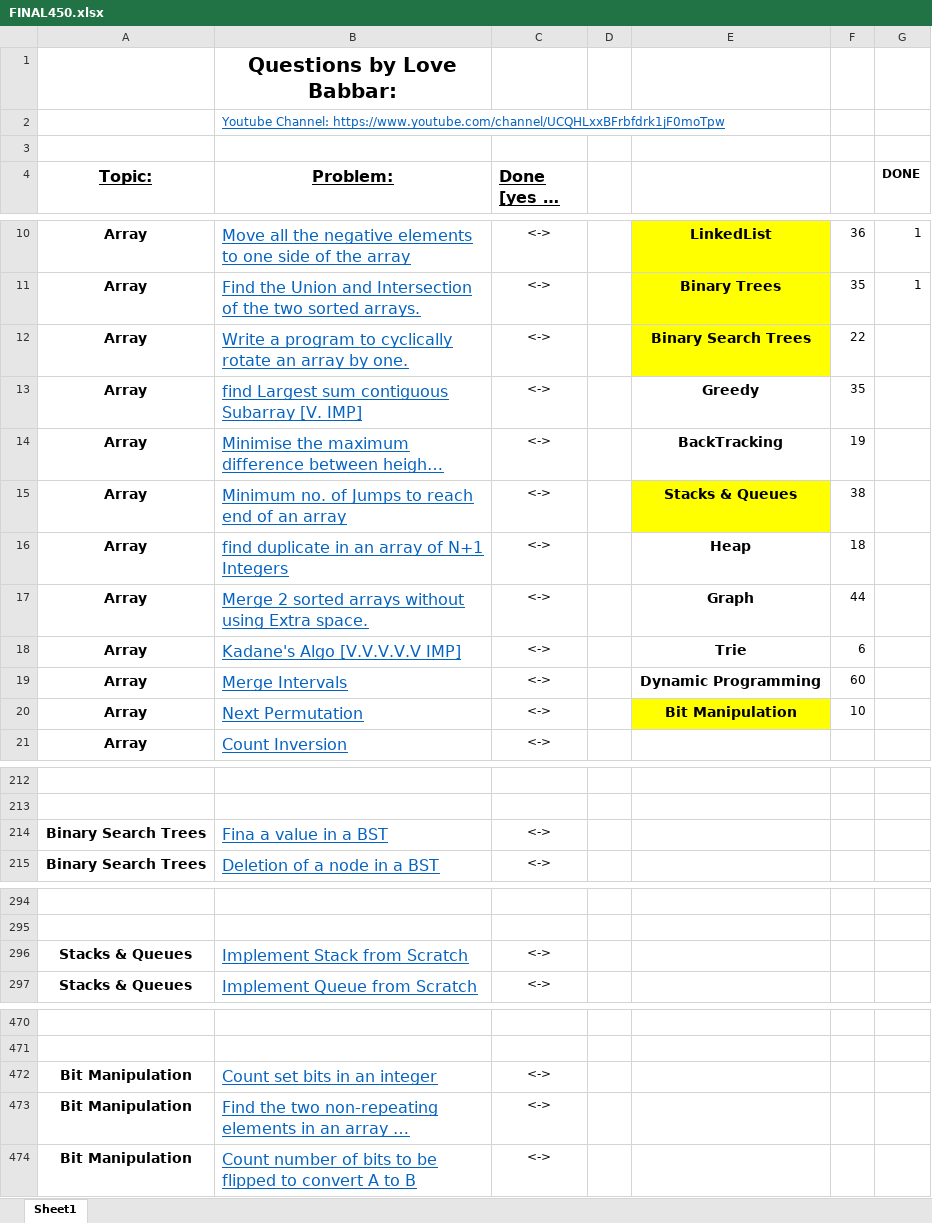
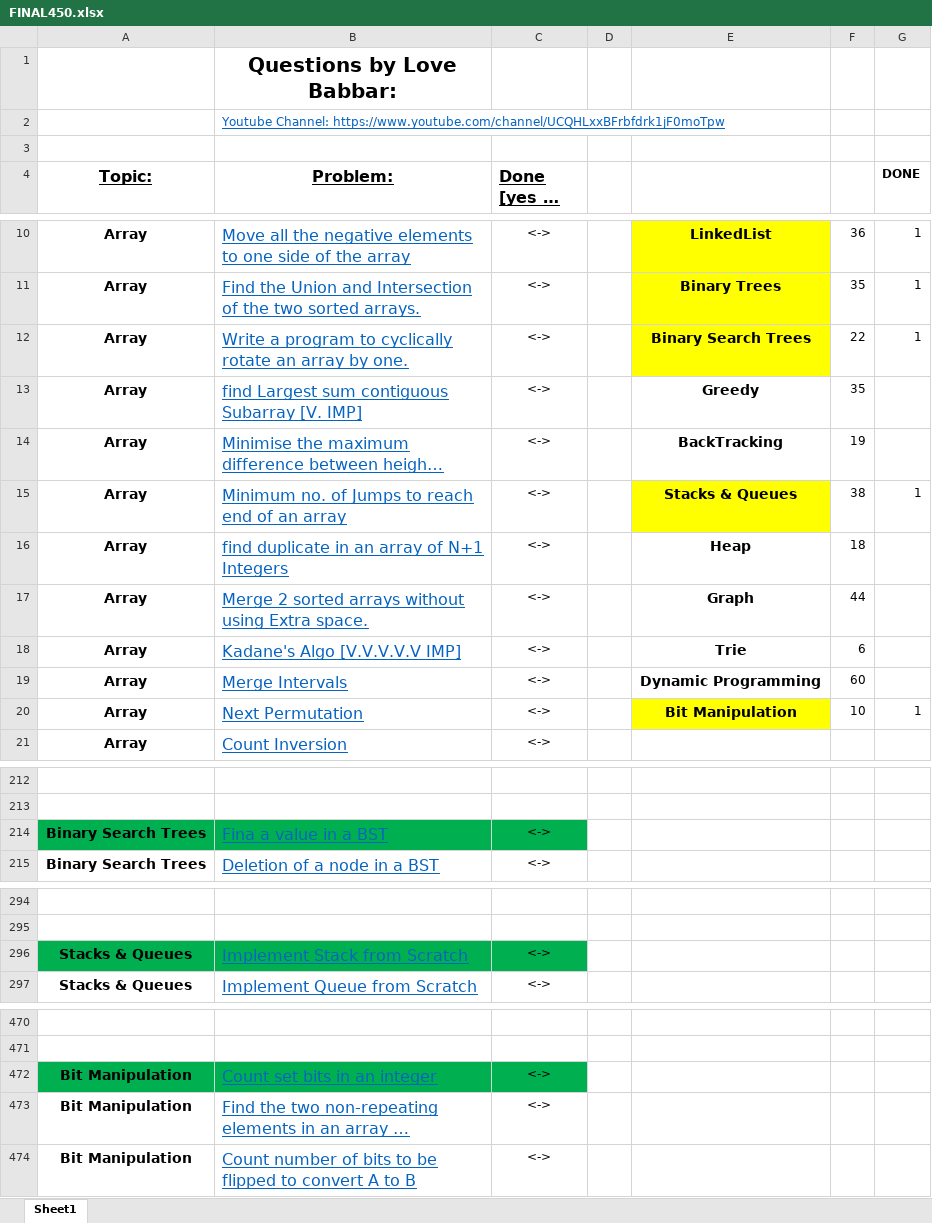
Before and after one commit to yashheda5/DSA-450-Questions, an Excel workbook: FINAL450.xlsx, sheet Sheet1, drawn as a sheet; only a part is shown, gaps mark what is left out; long unchanged cells end in …; values as stored, in another font and other column widths than the file's, no borders; the diff names each change by its address in the sheet, - before the commit and + after, or states it on an @@ line.

```diff
--- a/FINAL450.xlsx (sheet Sheet1)
+++ b/FINAL450.xlsx (sheet Sheet1)
-G12 (DONE): (empty)
+G12 (DONE): 1
-G15 (DONE): (empty)
+G15 (DONE): 1
-G20 (DONE): (empty)
+G20 (DONE): 1
-A214:C214 fill: none
+A214:C214 fill: #00B050
-A296:C296 fill: none
+A296:C296 fill: #00B050
-A472:C472 fill: none
+A472:C472 fill: #00B050
```
Also changed, not shown: 8 other files.
